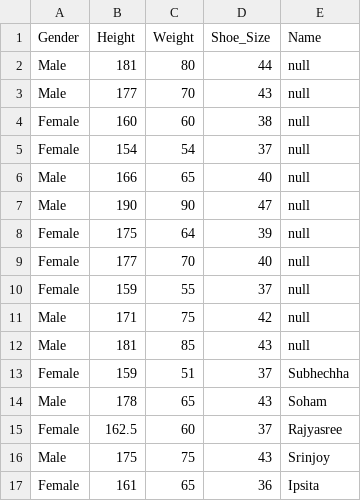
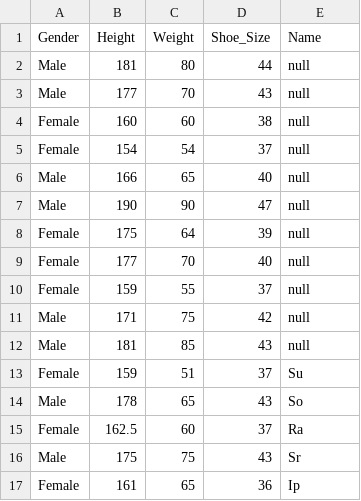
Before and after one commit to Srinjoy-Santra/Data-science-projects, a CSV file: Gender classification/gender.csv, drawn as a sheet.

```diff
--- a/Gender classification/gender.csv
+++ b/Gender classification/gender.csv
@@ -12,6 +12,6 @@ Male,171,75,42,null
 Male,181,85,43,null
-Female,159,51,37,Subhechha
-Male,178,65,43,Soham
-Female,162.5,60,37,Rajyasree
-Male,175,75,43,Srinjoy
-Female,161,65,36,Ipsita
+Female,159,51,37,Su
+Male,178,65,43,So
+Female,162.5,60,37,Ra
+Male,175,75,43,Sr
+Female,161,65,36,Ip
```
Also changed, not shown: 1 other file.
